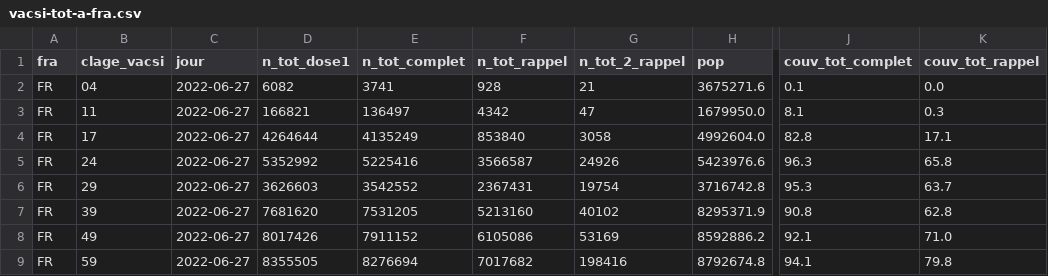
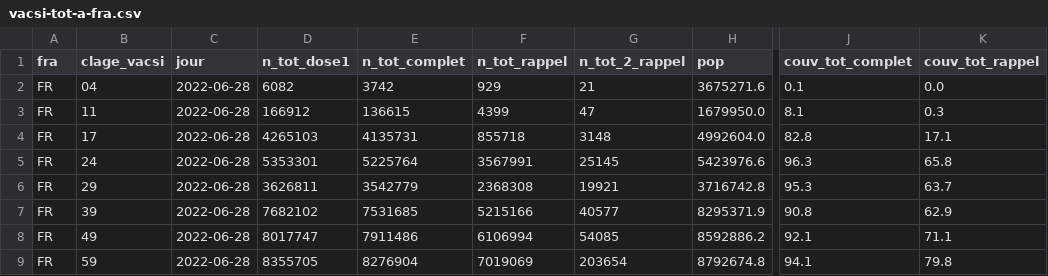
Before and after one commit to rozierguillaume/vaccintracker, a CSV file: data/input/vacsi-tot-a-fra.csv, drawn as a sheet; only a part is shown, gaps mark what is left out; the diff covers the shown part only; the diff names each change by its address in the sheet, - before the commit and + after, or states it on an @@ line.

```diff
--- a/data/input/vacsi-tot-a-fra.csv
+++ b/data/input/vacsi-tot-a-fra.csv
-C2:C9 (jour): 2022-06-27
+C2:C9 (jour): 2022-06-28
-E2 (n_tot_complet): 3741
+E2 (n_tot_complet): 3742
-F2 (n_tot_rappel): 928
+F2 (n_tot_rappel): 929
-D3 (n_tot_dose1): 166821
+D3 (n_tot_dose1): 166912
-E3 (n_tot_complet): 136497
+E3 (n_tot_complet): 136615
-F3 (n_tot_rappel): 4342
+F3 (n_tot_rappel): 4399
-D4 (n_tot_dose1): 4264644
+D4 (n_tot_dose1): 4265103
-E4 (n_tot_complet): 4135249
+E4 (n_tot_complet): 4135731
-F4 (n_tot_rappel): 853840
+F4 (n_tot_rappel): 855718
-G4 (n_tot_2_rappel): 3058
+G4 (n_tot_2_rappel): 3148
-D5 (n_tot_dose1): 5352992
+D5 (n_tot_dose1): 5353301
-E5 (n_tot_complet): 5225416
+E5 (n_tot_complet): 5225764
-F5 (n_tot_rappel): 3566587
+F5 (n_tot_rappel): 3567991
-G5 (n_tot_2_rappel): 24926
+G5 (n_tot_2_rappel): 25145
-D6 (n_tot_dose1): 3626603
+D6 (n_tot_dose1): 3626811
-E6 (n_tot_complet): 3542552
+E6 (n_tot_complet): 3542779
-F6 (n_tot_rappel): 2367431
+F6 (n_tot_rappel): 2368308
-G6 (n_tot_2_rappel): 19754
+G6 (n_tot_2_rappel): 19921
-D7 (n_tot_dose1): 7681620
+D7 (n_tot_dose1): 7682102
-E7 (n_tot_complet): 7531205
+E7 (n_tot_complet): 7531685
-F7 (n_tot_rappel): 5213160
+F7 (n_tot_rappel): 5215166
-G7 (n_tot_2_rappel): 40102
+G7 (n_tot_2_rappel): 40577
-K7 (couv_tot_rappel): 62.8
+K7 (couv_tot_rappel): 62.9
-D8 (n_tot_dose1): 8017426
+D8 (n_tot_dose1): 8017747
-E8 (n_tot_complet): 7911152
+E8 (n_tot_complet): 7911486
-F8 (n_tot_rappel): 6105086
+F8 (n_tot_rappel): 6106994
-G8 (n_tot_2_rappel): 53169
+G8 (n_tot_2_rappel): 54085
-K8 (couv_tot_rappel): 71.0
+K8 (couv_tot_rappel): 71.1
-D9 (n_tot_dose1): 8355505
+D9 (n_tot_dose1): 8355705
-E9 (n_tot_complet): 8276694
+E9 (n_tot_complet): 8276904
-F9 (n_tot_rappel): 7017682
+F9 (n_tot_rappel): 7019069
-G9 (n_tot_2_rappel): 198416
+G9 (n_tot_2_rappel): 203654
```
Also changed, not shown: 43 edited cells elsewhere in this file, data/input/vacsi-a-fra.csv, data/input/vacsi-fra.csv, 9 other files.
